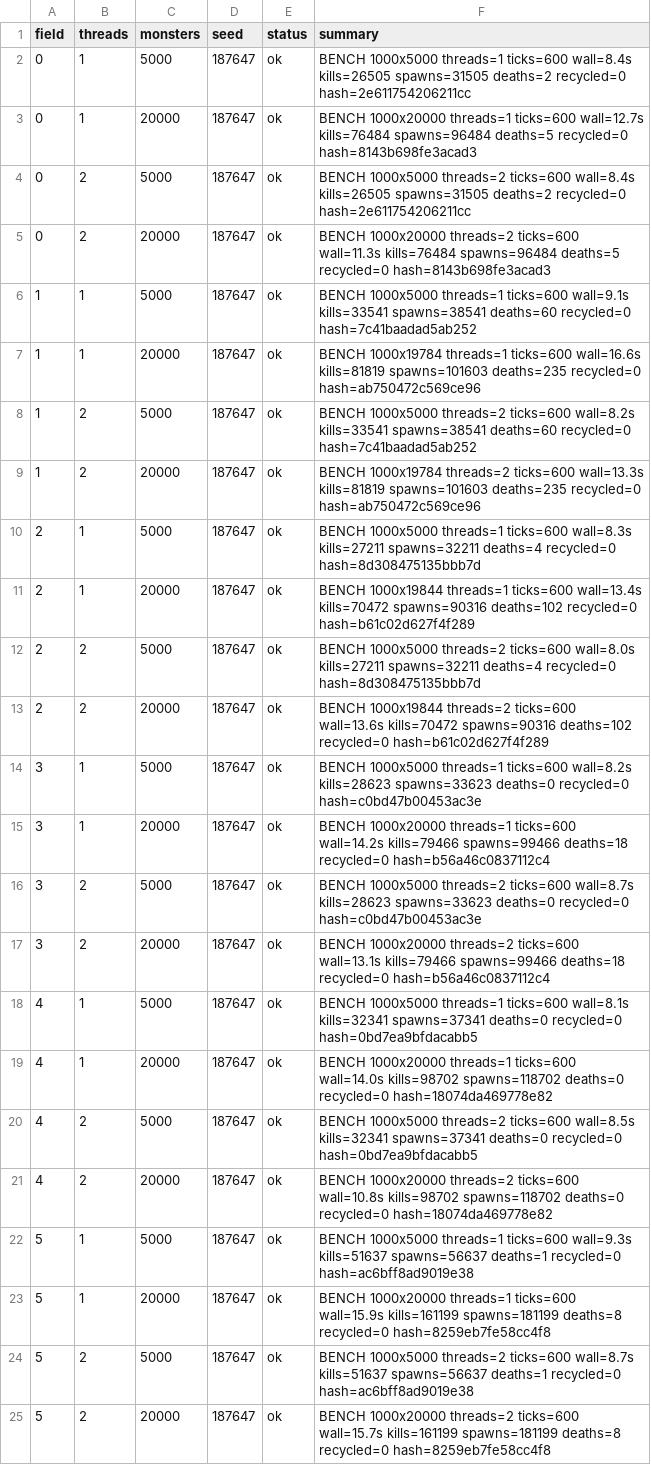
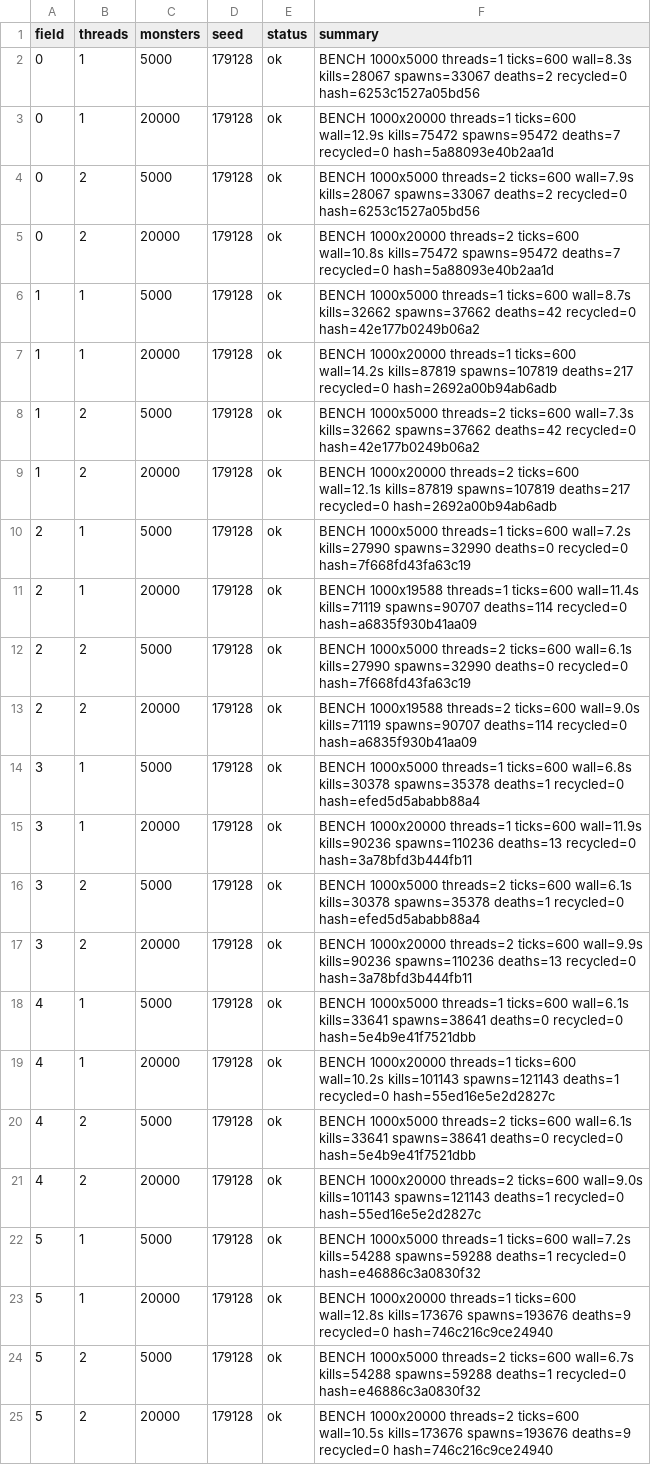
Before and after one commit to Proximo0/MagicSmash, a CSV file: work/261122113645-3086/art/msi-bench.csv, drawn as a sheet; the diff names each change by its address in the sheet, - before the commit and + after, or states it on an @@ line.

```diff
--- a/work/261122113645-3086/art/msi-bench.csv
+++ b/work/261122113645-3086/art/msi-bench.csv
-D2:D25 (seed): 187647
+D2:D25 (seed): 179128
-F2 (summary): …threads=1 ticks=600 wall=8.4s kills=26505 spawns=31505 deaths=2 recycled=0 hash=2e611754206211cc
+F2 (summary): …threads=1 ticks=600 wall=8.3s kills=28067 spawns=33067 deaths=2 recycled=0 hash=6253c1527a05bd56
-F3 (summary): …threads=1 ticks=600 wall=12.7s kills=76484 spawns=96484 deaths=5 recycled=0 hash=8143b698fe3acad3
+F3 (summary): …threads=1 ticks=600 wall=12.9s kills=75472 spawns=95472 deaths=7 recycled=0 hash=5a88093e40b2aa1d
-F4 (summary): …threads=2 ticks=600 wall=8.4s kills=26505 spawns=31505 deaths=2 recycled=0 hash=2e611754206211cc
+F4 (summary): …threads=2 ticks=600 wall=7.9s kills=28067 spawns=33067 deaths=2 recycled=0 hash=6253c1527a05bd56
-F5 (summary): …threads=2 ticks=600 wall=11.3s kills=76484 spawns=96484 deaths=5 recycled=0 hash=8143b698fe3acad3
+F5 (summary): …threads=2 ticks=600 wall=10.8s kills=75472 spawns=95472 deaths=7 recycled=0 hash=5a88093e40b2aa1d
-F6 (summary): …threads=1 ticks=600 wall=9.1s kills=33541 spawns=38541 deaths=60 recycled=0 hash=7c41baadad5ab252
+F6 (summary): …threads=1 ticks=600 wall=8.7s kills=32662 spawns=37662 deaths=42 recycled=0 hash=42e177b0249b06a2
-F7 (summary): BENCH 1000x19784 threads=1 ticks=600 wall=16.6s kills=81819 spawns=101603 deaths=235 recycled=0 hash=ab750472c569ce96
+F7 (summary): BENCH 1000x20000 threads=1 ticks=600 wall=14.2s kills=87819 spawns=107819 deaths=217 recycled=0 hash=2692a00b94ab6adb
-F8 (summary): …threads=2 ticks=600 wall=8.2s kills=33541 spawns=38541 deaths=60 recycled=0 hash=7c41baadad5ab252
+F8 (summary): …threads=2 ticks=600 wall=7.3s kills=32662 spawns=37662 deaths=42 recycled=0 hash=42e177b0249b06a2
-F9 (summary): BENCH 1000x19784 threads=2 ticks=600 wall=13.3s kills=81819 spawns=101603 deaths=235 recycled=0 hash=ab750472c569ce96
+F9 (summary): BENCH 1000x20000 threads=2 ticks=600 wall=12.1s kills=87819 spawns=107819 deaths=217 recycled=0 hash=2692a00b94ab6adb
-F10 (summary): …threads=1 ticks=600 wall=8.3s kills=27211 spawns=32211 deaths=4 recycled=0 hash=8d308475135bbb7d
+F10 (summary): …threads=1 ticks=600 wall=7.2s kills=27990 spawns=32990 deaths=0 recycled=0 hash=7f668fd43fa63c19
-F11 (summary): BENCH 1000x19844 threads=1 ticks=600 wall=13.4s kills=70472 spawns=90316 deaths=102 recycled=0 hash=b61c02d627f4f289
+F11 (summary): BENCH 1000x19588 threads=1 ticks=600 wall=11.4s kills=71119 spawns=90707 deaths=114 recycled=0 hash=a6835f930b41aa09
-F12 (summary): …threads=2 ticks=600 wall=8.0s kills=27211 spawns=32211 deaths=4 recycled=0 hash=8d308475135bbb7d
+F12 (summary): …threads=2 ticks=600 wall=6.1s kills=27990 spawns=32990 deaths=0 recycled=0 hash=7f668fd43fa63c19
-F13 (summary): BENCH 1000x19844 threads=2 ticks=600 wall=13.6s kills=70472 spawns=90316 deaths=102 recycled=0 hash=b61c02d627f4f289
+F13 (summary): BENCH 1000x19588 threads=2 ticks=600 wall=9.0s kills=71119 spawns=90707 deaths=114 recycled=0 hash=a6835f930b41aa09
-F14 (summary): …threads=1 ticks=600 wall=8.2s kills=28623 spawns=33623 deaths=0 recycled=0 hash=c0bd47b00453ac3e
+F14 (summary): …threads=1 ticks=600 wall=6.8s kills=30378 spawns=35378 deaths=1 recycled=0 hash=efed5d5ababb88a4
-F15 (summary): …threads=1 ticks=600 wall=14.2s kills=79466 spawns=99466 deaths=18 recycled=0 hash=b56a46c0837112c4
+F15 (summary): …threads=1 ticks=600 wall=11.9s kills=90236 spawns=110236 deaths=13 recycled=0 hash=3a78bfd3b444fb11
-F16 (summary): …threads=2 ticks=600 wall=8.7s kills=28623 spawns=33623 deaths=0 recycled=0 hash=c0bd47b00453ac3e
+F16 (summary): …threads=2 ticks=600 wall=6.1s kills=30378 spawns=35378 deaths=1 recycled=0 hash=efed5d5ababb88a4
-F17 (summary): …threads=2 ticks=600 wall=13.1s kills=79466 spawns=99466 deaths=18 recycled=0 hash=b56a46c0837112c4
+F17 (summary): …threads=2 ticks=600 wall=9.9s kills=90236 spawns=110236 deaths=13 recycled=0 hash=3a78bfd3b444fb11
-F18 (summary): …threads=1 ticks=600 wall=8.1s kills=32341 spawns=37341 deaths=0 recycled=0 hash=0bd7ea9bfdacabb5
+F18 (summary): …threads=1 ticks=600 wall=6.1s kills=33641 spawns=38641 deaths=0 recycled=0 hash=5e4b9e41f7521dbb
-F19 (summary): …threads=1 ticks=600 wall=14.0s kills=98702 spawns=118702 deaths=0 recycled=0 hash=18074da469778e82
+F19 (summary): …threads=1 ticks=600 wall=10.2s kills=101143 spawns=121143 deaths=1 recycled=0 hash=55ed16e5e2d2827c
-F20 (summary): …threads=2 ticks=600 wall=8.5s kills=32341 spawns=37341 deaths=0 recycled=0 hash=0bd7ea9bfdacabb5
+F20 (summary): …threads=2 ticks=600 wall=6.1s kills=33641 spawns=38641 deaths=0 recycled=0 hash=5e4b9e41f7521dbb
-F21 (summary): …threads=2 ticks=600 wall=10.8s kills=98702 spawns=118702 deaths=0 recycled=0 hash=18074da469778e82
+F21 (summary): …threads=2 ticks=600 wall=9.0s kills=101143 spawns=121143 deaths=1 recycled=0 hash=55ed16e5e2d2827c
-F22 (summary): …threads=1 ticks=600 wall=9.3s kills=51637 spawns=56637 deaths=1 recycled=0 hash=ac6bff8ad9019e38
+F22 (summary): …threads=1 ticks=600 wall=7.2s kills=54288 spawns=59288 deaths=1 recycled=0 hash=e46886c3a0830f32
-F23 (summary): …threads=1 ticks=600 wall=15.9s kills=161199 spawns=181199 deaths=8 recycled=0 hash=8259eb7fe58cc4f8
+F23 (summary): …threads=1 ticks=600 wall=12.8s kills=173676 spawns=193676 deaths=9 recycled=0 hash=746c216c9ce24940
-F24 (summary): …threads=2 ticks=600 wall=8.7s kills=51637 spawns=56637 deaths=1 recycled=0 hash=ac6bff8ad9019e38
+F24 (summary): …threads=2 ticks=600 wall=6.7s kills=54288 spawns=59288 deaths=1 recycled=0 hash=e46886c3a0830f32
-F25 (summary): …threads=2 ticks=600 wall=15.7s kills=161199 spawns=181199 deaths=8 recycled=0 hash=8259eb7fe58cc4f8
+F25 (summary): …threads=2 ticks=600 wall=10.5s kills=173676 spawns=193676 deaths=9 recycled=0 hash=746c216c9ce24940
```
Also changed, not shown: 1 other file.
